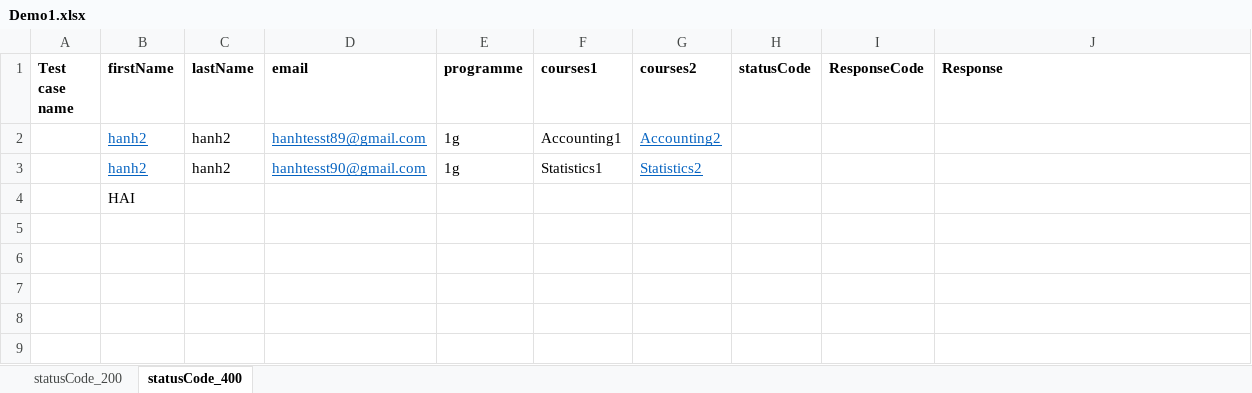
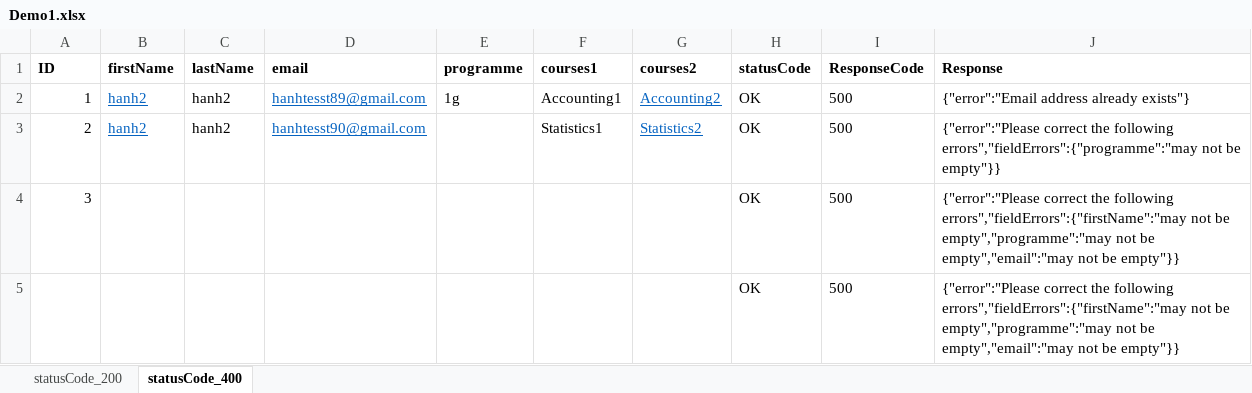
Before and after one commit to HongHanh95/APIAuto, an Excel workbook: target/classes/Demo1.xlsx, sheet statusCode_400, drawn as a sheet; values as stored, in another font and other column widths than the file's, no borders; removed rows and columns are numbered as before the commit, all else as after; the diff names each change by its address in the sheet, - before the commit and + after, or states it on an @@ line.

```diff
--- a/target/classes/Demo1.xlsx (sheet statusCode_400)
+++ b/target/classes/Demo1.xlsx (sheet statusCode_400)
-A1: Test case name
+A1: ID
-A2 (ID): (empty)
+A2 (ID): 1
-H2:H3 (statusCode): (empty)
+H2:H3 (statusCode): OK
-I2:I3 (ResponseCode): (empty)
+I2:I3 (ResponseCode): 500
-J2 (Response): (empty)
+J2 (Response): {"error":"Email address already exists"}
-A3 (ID): (empty)
+A3 (ID): 2
-E3 (programme): 1g
+E3 (programme): (empty)
-J3 (Response): (empty)
+J3 (Response): {"error":"Please correct the following errors","fieldErrors":{"programme":"may not be empty"}}
-row 4:  | HAI
+row 4: 3 |  |  |  |  |  |  | OK | 500 | {"error":"Please correct the following errors","fieldErrors":{"firstName":"may not be empty","programme":"may not be empty","email":"may not be empty"}}
+row 5:  |  |  |  |  |  |  | OK | 500 | {"error":"Please correct the following errors","fieldErrors":{"firstName":"may not be empty","programme":"may not be empty","email":"may not be empty"}}
```
Also changed, not shown: sheet statusCode_200, src/resource/Demo1.xlsx, 23 other files.
